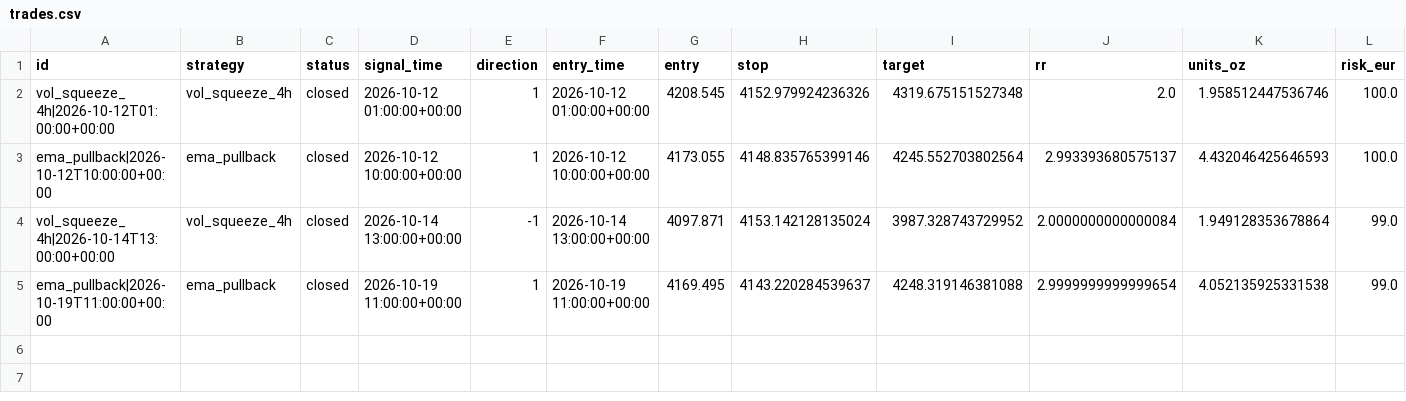
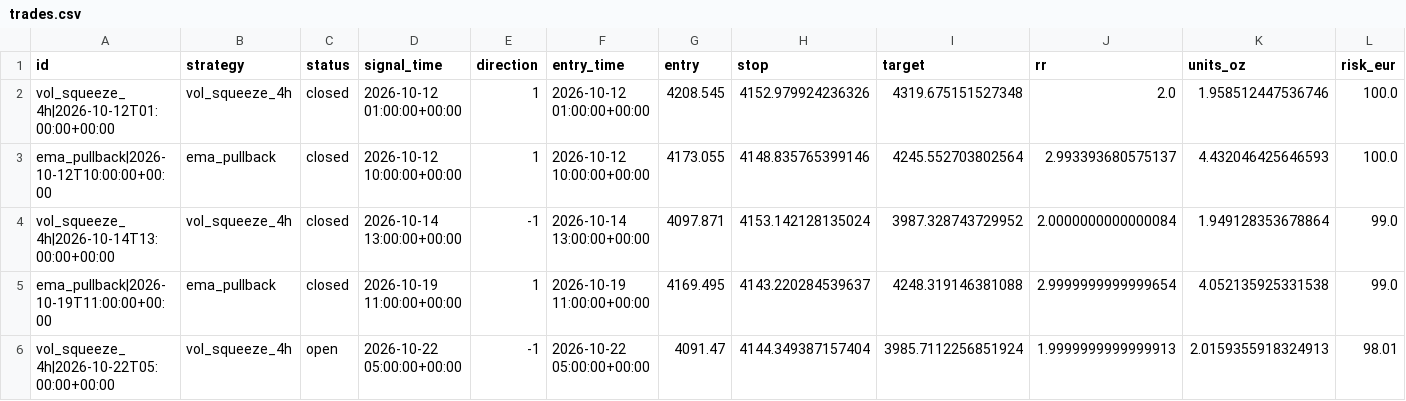
Before and after one commit to vogelaardille/gold-signals, a CSV file: trades.csv, drawn as a sheet; only a part is shown; rows hold the shown columns only; the diff names each change by its address in the sheet, - before the commit and + after, or states it on an @@ line.

```diff
--- a/trades.csv
+++ b/trades.csv
+row 6: vol_squeeze_4h|2026-10-22T05:00:00+00:00 | vol_squeeze_4h | open | 2026-10-22 05:00:00+00:00 | -1 | 2026-10-22 05:00:00+00:00 | 4091.47 | 4144.349387157404 | 3985.7112256851924 | 1.9999999999999913 | 2.0159355918324913 | 98.01
```
Also changed, not shown: runs.csv, 2 other files.
